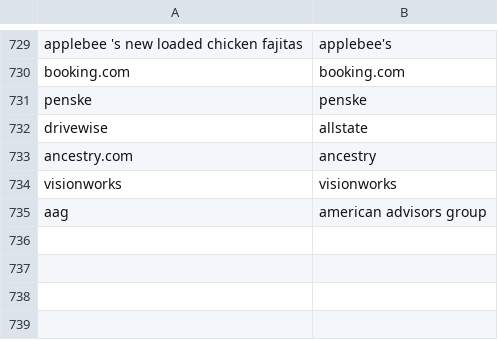
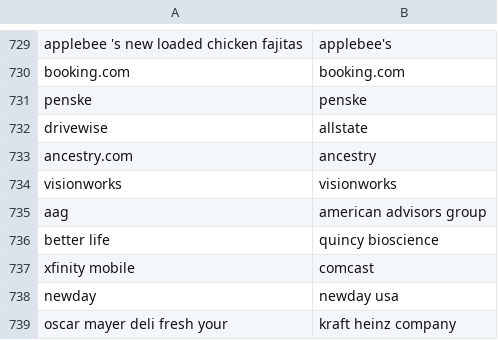
Before and after one commit to responsibleads/responsibleads.github.io, a CSV file: data/products.csv, drawn as a sheet; only a part is shown, gaps mark what is left out.

```diff
--- a/data/products.csv
+++ b/data/products.csv
@@ -735 +735,5 @@ visionworks,visionworks
 aag,american advisors group
+better life,quincy bioscience
+xfinity mobile,comcast
+newday,newday usa
+oscar mayer deli fresh your,kraft heinz company
```
Also changed, not shown: data/exclude.csv, 2 other files.
